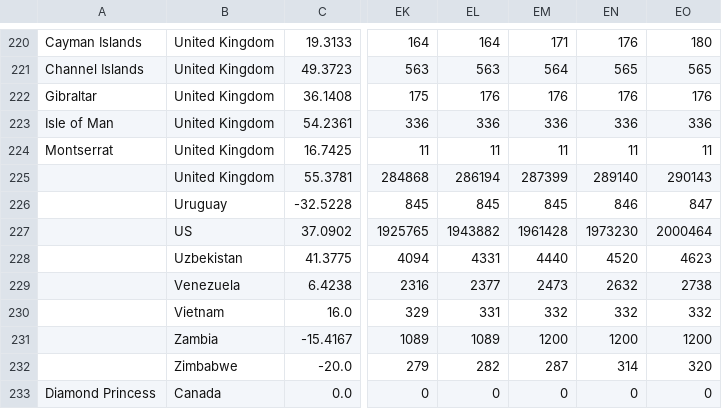
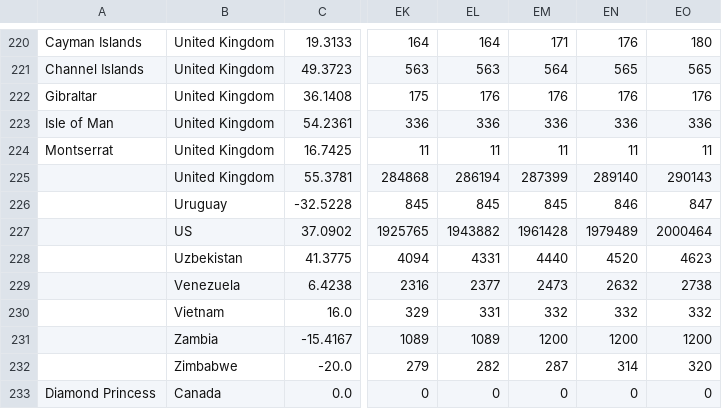
Before and after one commit to bosulliv/covid, a CSV file: data/raw/ts_covid.csv, drawn as a sheet; only a part is shown, gaps mark what is left out; the diff names each change by its address in the sheet, - before the commit and + after, or states it on an @@ line.

Commit message:
cron update

```diff
--- a/data/raw/ts_covid.csv
+++ b/data/raw/ts_covid.csv
-EN227: 1973230
+EN227: 1979489
```
